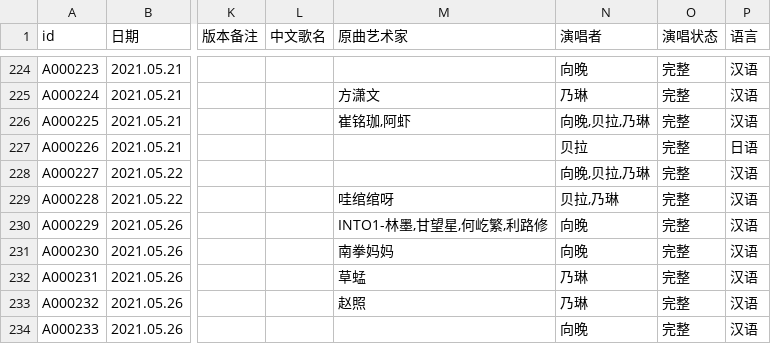
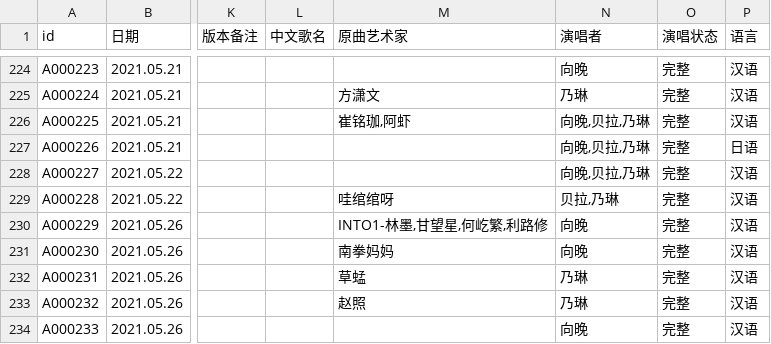
Before and after one commit to VTB-LINK/VTB-STUDIO, a CSV file: public/datasheets/song_database.csv, drawn as a sheet; only a part is shown, gaps mark what is left out; the diff names each change by its address in the sheet, - before the commit and + after, or states it on an @@ line.

Commit message:
Update song_database.csv

```diff
--- a/public/datasheets/song_database.csv
+++ b/public/datasheets/song_database.csv
-N227 (演唱者): 贝拉
+N227 (演唱者): 向晚,贝拉,乃琳
```
